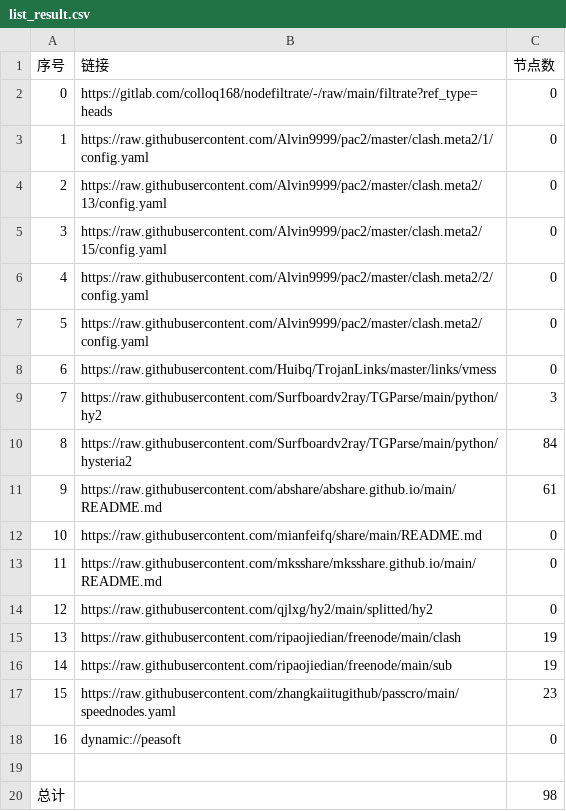
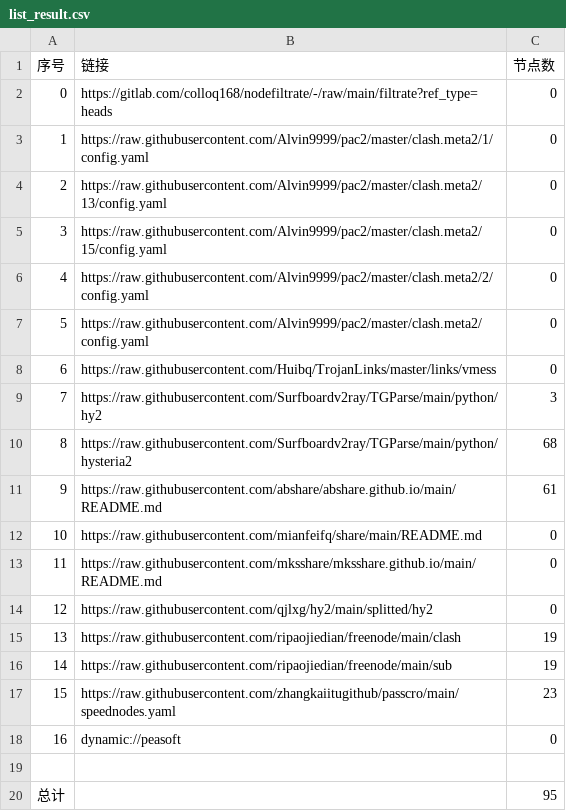
Before and after one commit to ming1386/NoMoreWalls, a CSV file: list_result.csv, drawn as a sheet.

```diff
--- a/list_result.csv
+++ b/list_result.csv
@@ -9,3 +9,3 @@
 7,https://raw.githubusercontent.com/Surfboardv2ray/TGParse/main/python/hy2,3
-8,https://raw.githubusercontent.com/Surfboardv2ray/TGParse/main/python/hysteria2,84
+8,https://raw.githubusercontent.com/Surfboardv2ray/TGParse/main/python/hysteria2,68
 9,https://raw.githubusercontent.com/abshare/abshare.github.io/main/README.md,61
@@ -19,2 +19,2 @@
 
-总计,,98
+总计,,95
```
Also changed, not shown: 6 other files.
